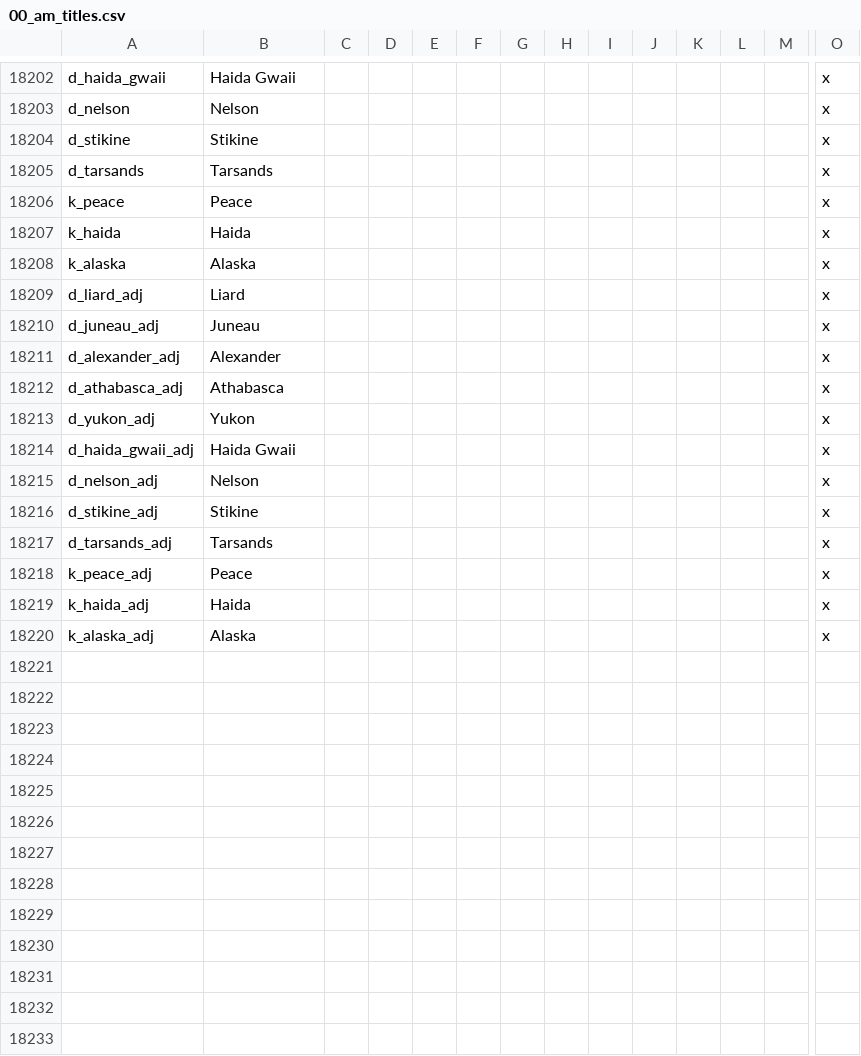
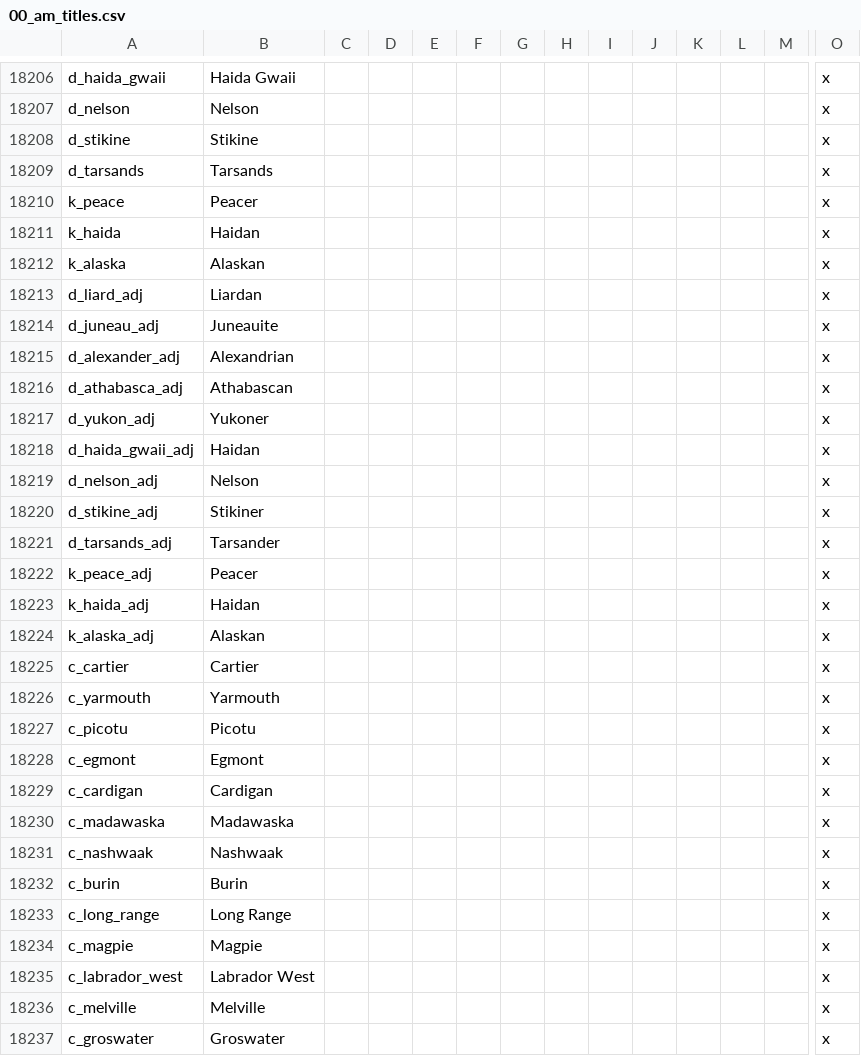
Before and after one commit to Ofaloaf/postapoc, a CSV file: After the End Fan Fork/localisation/00_am_titles.csv, drawn as a sheet; only a part is shown, gaps mark what is left out; addresses are those after the commit; rows hold the shown columns only; the diff covers the shown part only; the diff names each change by its address in the sheet, - before the commit and + after, or states it on an @@ line.

```diff
--- a/After the End Fan Fork/localisation/00_am_titles.csv
+++ b/After the End Fan Fork/localisation/00_am_titles.csv
-B18210: Peace
+B18210: Peacer
-B18211: Haida
+B18211: Haidan
-B18212: Alaska
+B18212: Alaskan
-B18213: Liard
+B18213: Liardan
-B18214: Juneau
+B18214: Juneauite
-B18215: Alexander
+B18215: Alexandrian
-B18216: Athabasca
+B18216: Athabascan
-B18217: Yukon
+B18217: Yukoner
-B18218: Haida Gwaii
+B18218: Haidan
-B18220: Stikine
+B18220: Stikiner
-B18221: Tarsands
+B18221: Tarsander
-B18222: Peace
+B18222: Peacer
-B18223: Haida
+B18223: Haidan
-B18224: Alaska
+B18224: Alaskan
+row 18225: c_cartier | Cartier |  |  |  |  |  |  |  |  |  |  |  | x
+row 18226: c_yarmouth | Yarmouth |  |  |  |  |  |  |  |  |  |  |  | x
+row 18227: c_picotu | Picotu |  |  |  |  |  |  |  |  |  |  |  | x
+row 18228: c_egmont | Egmont |  |  |  |  |  |  |  |  |  |  |  | x
+row 18229: c_cardigan | Cardigan |  |  |  |  |  |  |  |  |  |  |  | x
+row 18230: c_madawaska | Madawaska |  |  |  |  |  |  |  |  |  |  |  | x
+row 18231: c_nashwaak | Nashwaak |  |  |  |  |  |  |  |  |  |  |  | x
+row 18232: c_burin | Burin |  |  |  |  |  |  |  |  |  |  |  | x
+row 18233: c_long_range | Long Range |  |  |  |  |  |  |  |  |  |  |  | x
+row 18234: c_magpie | Magpie |  |  |  |  |  |  |  |  |  |  |  | x
+row 18235: c_labrador_west | Labrador West |  |  |  |  |  |  |  |  |  |  |  | x
+row 18236: c_melville | Melville |  |  |  |  |  |  |  |  |  |  |  | x
+row 18237: c_groswater | Groswater |  |  |  |  |  |  |  |  |  |  |  | x
```
Also changed, not shown: 37 added rows and 17 edited cells elsewhere in this file, After the End Fan Fork/localisation/00_provinces.csv, After the End Fan Fork/map/definition.csv, 6 other files.
